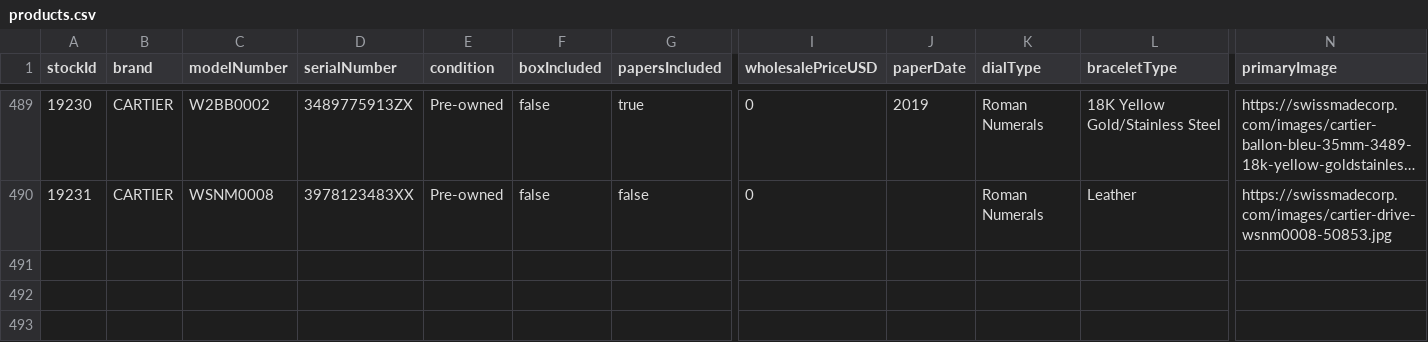
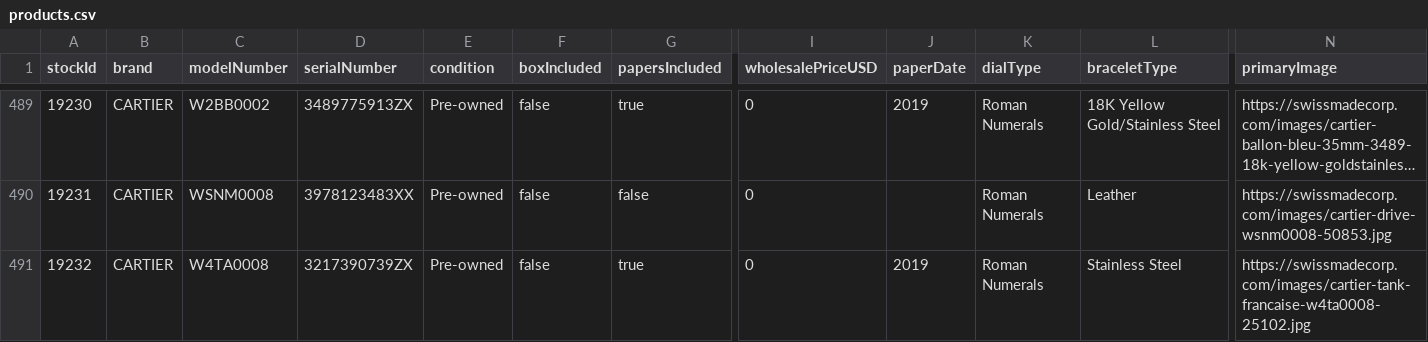
Before and after one commit to swissmadecorp/swissmadecorp-repo, a CSV file: public/uploads/products.csv, drawn as a sheet; only a part is shown, gaps mark what is left out; long unchanged cells end in …; rows hold the shown columns only; the diff names each change by its address in the sheet, - before the commit and + after, or states it on an @@ line.

Commit message:
Auto-commit 2026-09-18 18:40

```diff
--- a/public/uploads/products.csv
+++ b/public/uploads/products.csv
+row 491: 19232 | CARTIER | W4TA0008 | 3217390739ZX | Pre-owned | false | true | 0 | 2019 | Roman Numerals | Stainless Steel | https://swissmadecorp.com/images/cartier-tank-francaise-w4ta0008-25102.jpg
```
